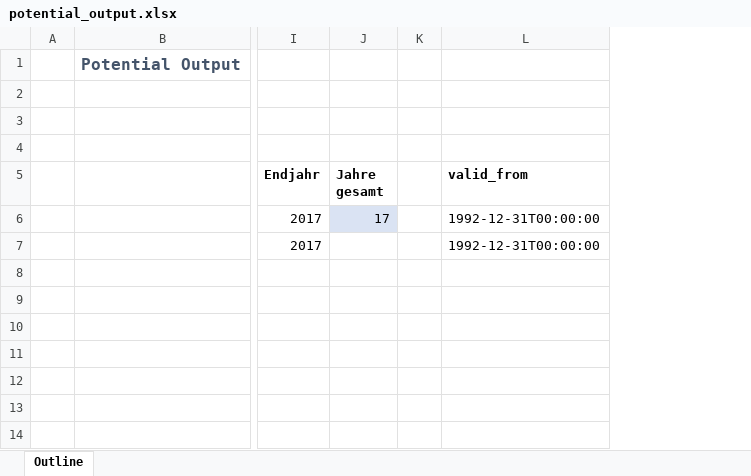
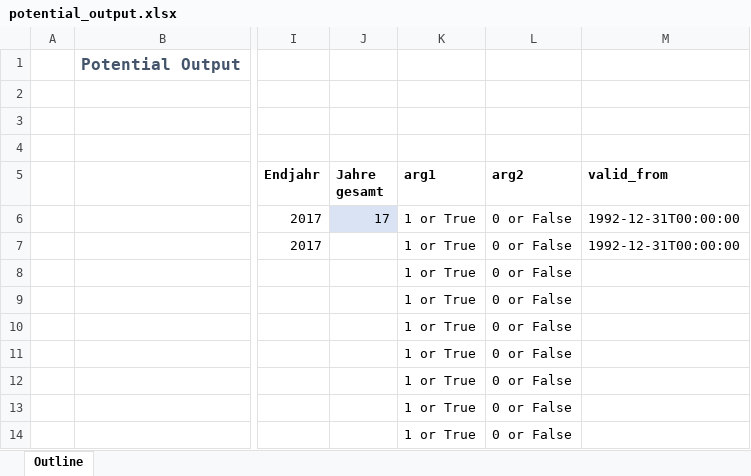
Before and after one commit to CorrelAid/datenguide-python, an Excel workbook: overview/potential_output.xlsx, sheet Outline, drawn as a sheet; only a part is shown, gaps mark what is left out; values as stored, in another font and other column widths than the file's, no borders; removed rows and columns are numbered as before the commit, all else as after; the diff names each change by its address in the sheet, - before the commit and + after, or states it on an @@ line.

Commit message:
docs: incl. dummy entries for args in .xlsx

```diff
--- a/overview/potential_output.xlsx (sheet Outline)
+++ b/overview/potential_output.xlsx (sheet Outline)
-column K, empty
+column K (arg1), rows 6-14: all 1 or True
+column L (arg2), rows 6-14: all 0 or False
```
